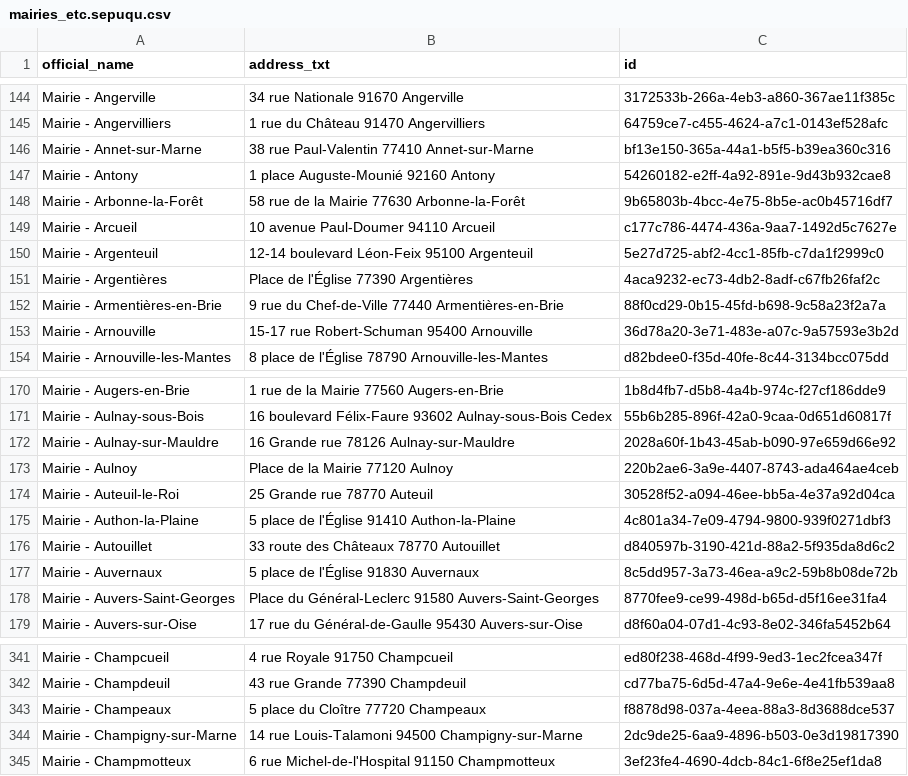
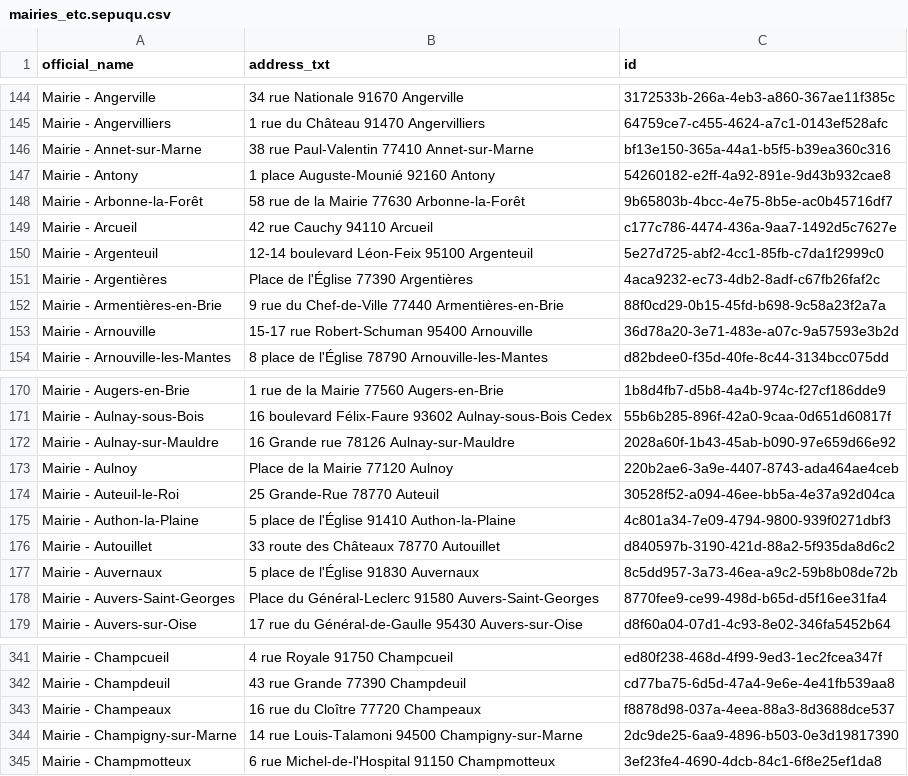
Before and after one commit to Jungle-Bus/cancan_idfm_ci, a CSV file: mairies_etc.sepuqu.csv, drawn as a sheet; only a part is shown, gaps mark what is left out.

Commit message:
deploy: 1294ea46ac10b5ddfbdc4195fc5d125ba840ce6f

```diff
--- a/mairies_etc.sepuqu.csv
+++ b/mairies_etc.sepuqu.csv
@@ -148,3 +148,3 @@ Mairie - Antony,1 place Auguste-Mounié 92160 Antony,54260182-e2ff-4a92-891e-9d4
 Mairie - Arbonne-la-Forêt,58 rue de la Mairie 77630 Arbonne-la-Forêt,9b65803b-4bcc-4e75-8b5e-ac0b45716df7
-Mairie - Arcueil,10 avenue Paul-Doumer 94110 Arcueil,c177c786-4474-436a-9aa7-1492d5c7627e
+Mairie - Arcueil,42 rue Cauchy 94110 Arcueil,c177c786-4474-436a-9aa7-1492d5c7627e
 Mairie - Argenteuil,12-14 boulevard Léon-Feix 95100 Argenteuil,5e27d725-abf2-4cc1-85fb-c7da1f2999c0
@@ -173,3 +173,3 @@ Mairie - Aulnay-sur-Mauldre,16 Grande rue 78126 Aulnay-sur-Mauldre,2028a60f-1b43
 Mairie - Aulnoy,Place de la Mairie 77120 Aulnoy,220b2ae6-3a9e-4407-8743-ada464ae4ceb
-Mairie - Auteuil-le-Roi,25 Grande rue 78770 Auteuil,30528f52-a094-46ee-bb5a-4e37a92d04ca
+Mairie - Auteuil-le-Roi,25 Grande-Rue 78770 Auteuil,30528f52-a094-46ee-bb5a-4e37a92d04ca
 Mairie - Authon-la-Plaine,5 place de l'Église 91410 Authon-la-Plaine,4c801a34-7e09-4794-9800-939f0271dbf3
@@ -342,3 +342,3 @@ Mairie - Champcueil,4 rue Royale 91750 Champcueil,ed80f238-468d-4f99-9ed3-1ec2fc
 Mairie - Champdeuil,43 rue Grande 77390 Champdeuil,cd77ba75-6d5d-47a4-9e6e-4e41fb539aa8
-Mairie - Champeaux,5 place du Cloître 77720 Champeaux,f8878d98-037a-4eea-88a3-8d3688dce537
+Mairie - Champeaux,16 rue du Cloître 77720 Champeaux,f8878d98-037a-4eea-88a3-8d3688dce537
 Mairie - Champigny-sur-Marne,14 rue Louis-Talamoni 94500 Champigny-sur-Marne,2dc9de25-6aa9-4896-b503-0e3d19817390
```
